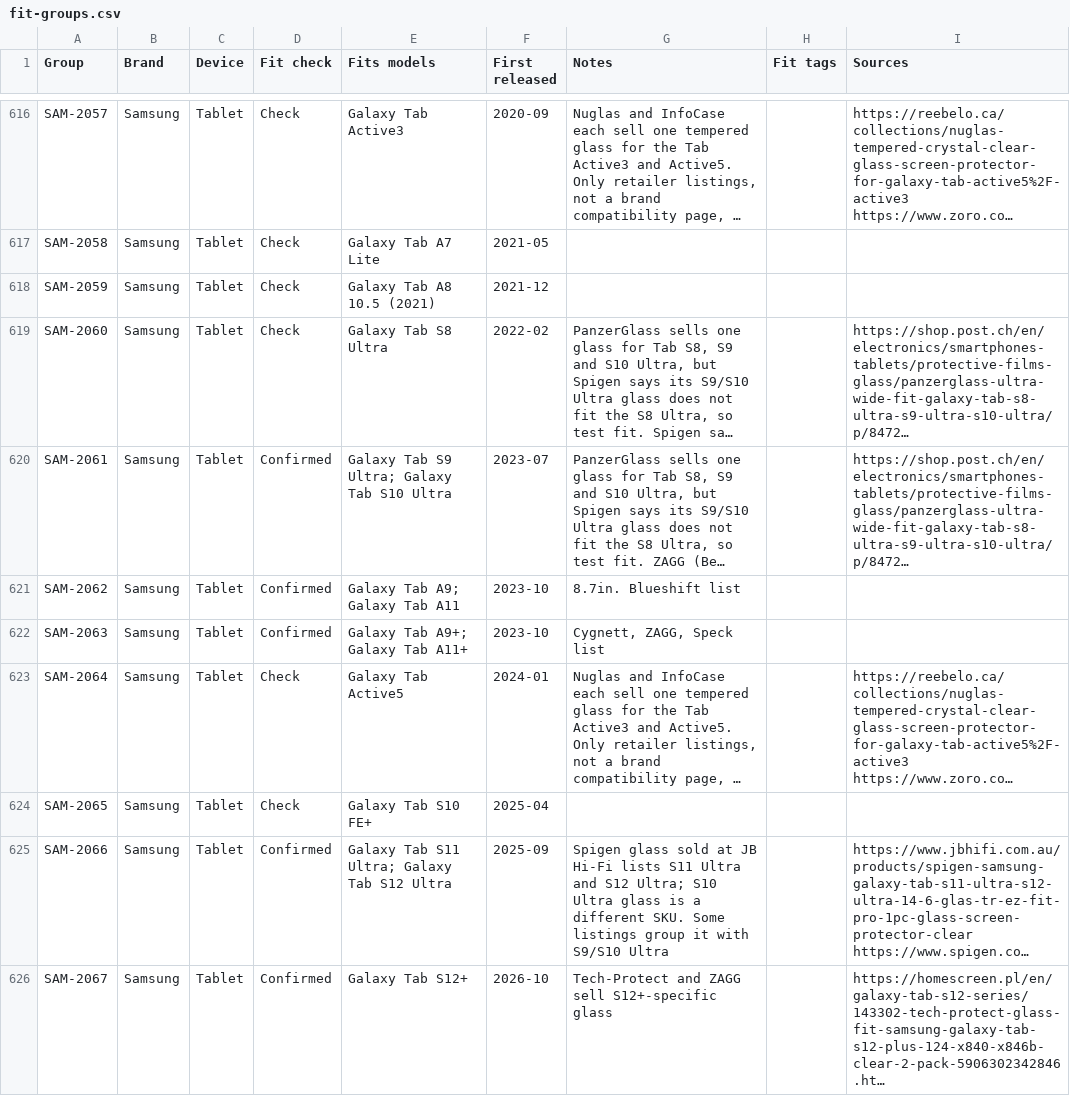
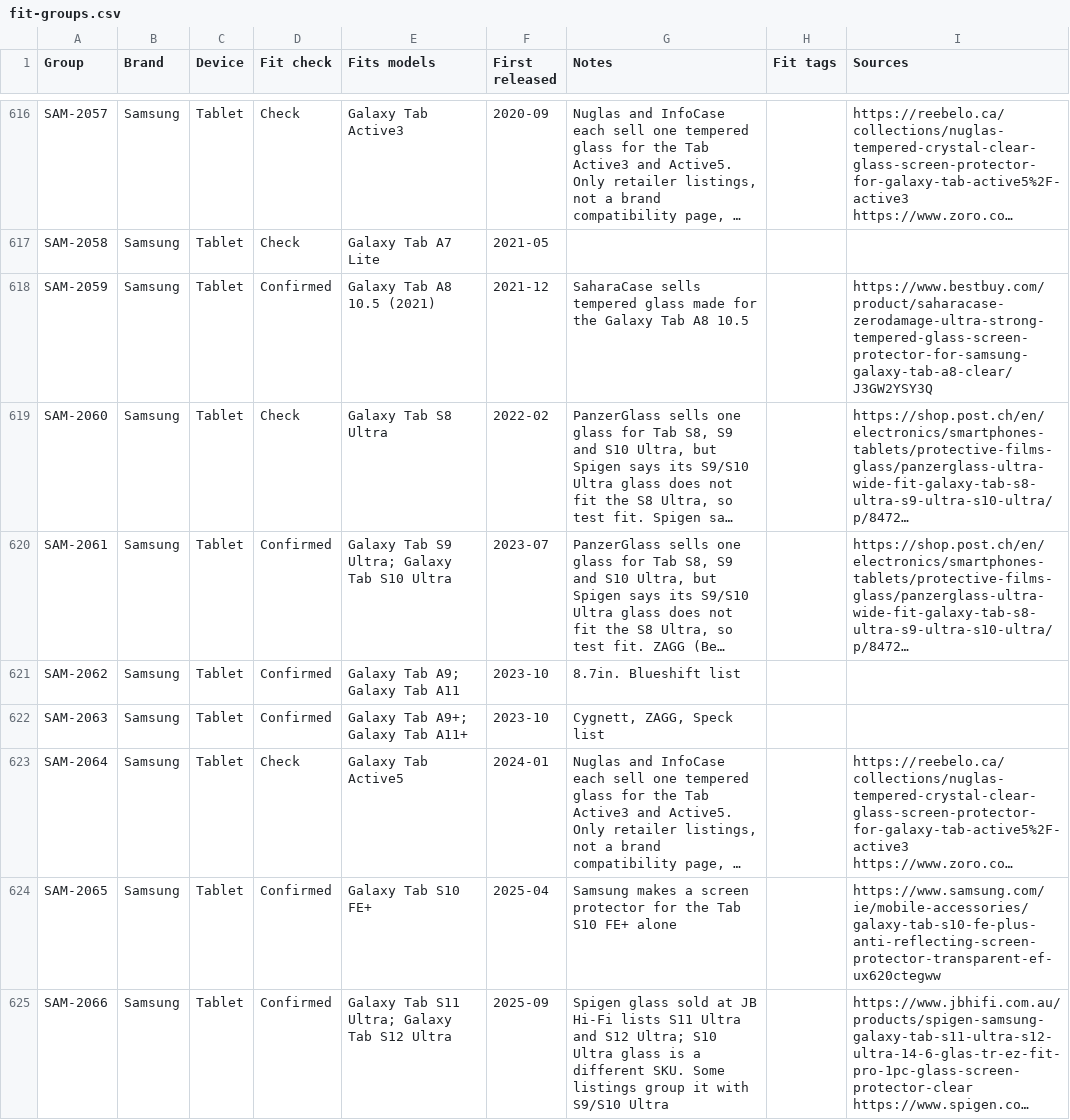
Before and after one commit to WelFedTed/tempered, a CSV file: docs/data/fit-groups.csv, drawn as a sheet; only a part is shown, gaps mark what is left out; the shorter side is filled out with more unchanged rows; long unchanged cells end in …; the diff names each change by its address in the sheet, - before the commit and + after, or states it on an @@ line.

```diff
--- a/docs/data/fit-groups.csv
+++ b/docs/data/fit-groups.csv
-D618 (Fit check): Check
+D618 (Fit check): Confirmed
-G618 (Notes): (empty)
+G618 (Notes): SaharaCase sells tempered glass made for the Galaxy Tab A8 10.5
-I618 (Sources): (empty)
+I618 (Sources): https://www.bestbuy.com/product/saharacase-zerodamage-ultra-strong-tempered-glass-screen-protector-for-samsung-galaxy-tab-a8-clear/J3GW2YSY3Q
-D624 (Fit check): Check
+D624 (Fit check): Confirmed
-G624 (Notes): (empty)
+G624 (Notes): Samsung makes a screen protector for the Tab S10 FE+ alone
-I624 (Sources): (empty)
+I624 (Sources): https://www.samsung.com/ie/mobile-accessories/galaxy-tab-s10-fe-plus-anti-reflecting-screen-protector-transparent-ef-ux620ctegww
```
Also changed, not shown: 5 other files.
